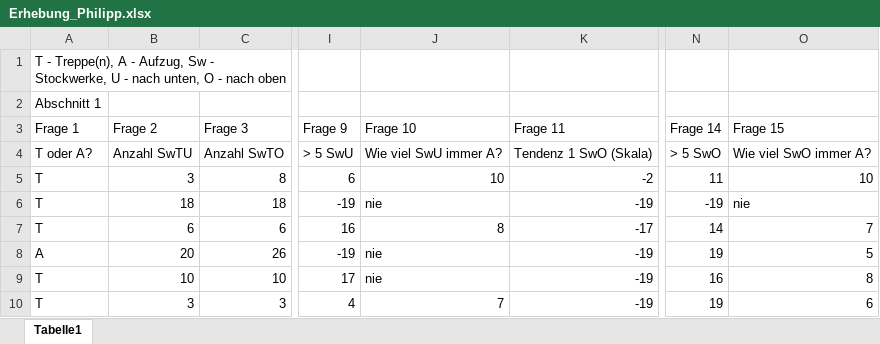
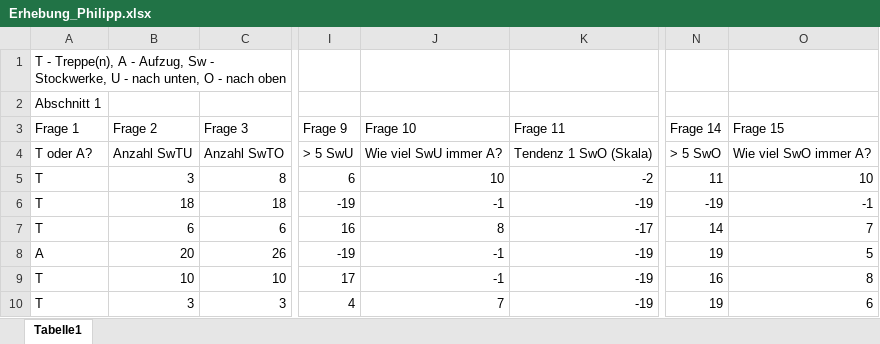
Before and after one commit to lshrnd/Erhebungstechniken, an Excel workbook: Erhebung_Philipp.xlsx, sheet Tabelle1, drawn as a sheet; only a part is shown, gaps mark what is left out; values as stored, in another font and other column widths than the file's, no borders; the diff names each change by its address in the sheet, - before the commit and + after, or states it on an @@ line.

```diff
--- a/Erhebung_Philipp.xlsx (sheet Tabelle1)
+++ b/Erhebung_Philipp.xlsx (sheet Tabelle1)
-J6 (Frage 10): nie
+J6 (Frage 10): -1
-O6 (Frage 15): nie
+O6 (Frage 15): -1
-J8:J9 (Frage 10): nie
+J8:J9 (Frage 10): -1
```
Also changed, not shown: dataJK.xlsx.
